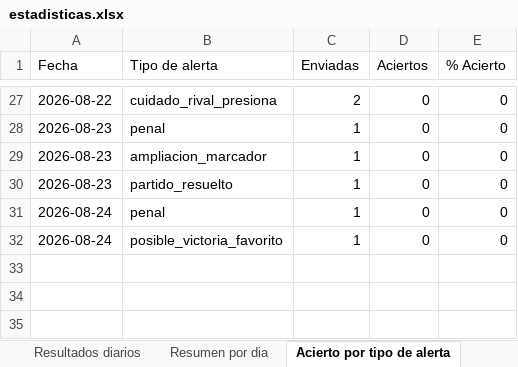
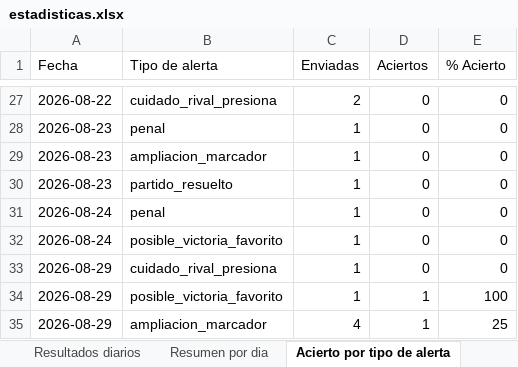
Before and after one commit to erikolivo/alertas-apuestas-espn, an Excel workbook: data/estadisticas.xlsx, sheet Acierto por tipo de alerta, drawn as a sheet; only a part is shown, gaps mark what is left out; values as stored, in another font and other column widths than the file's, no borders; the diff names each change by its address in the sheet, - before the commit and + after, or states it on an @@ line.

```diff
--- a/data/estadisticas.xlsx (sheet Acierto por tipo de alerta)
+++ b/data/estadisticas.xlsx (sheet Acierto por tipo de alerta)
+row 33: 2026-08-29 | cuidado_rival_presiona | 1 | 0 | 0
+row 34: 2026-08-29 | posible_victoria_favorito | 1 | 1 | 100
+row 35: 2026-08-29 | ampliacion_marcador | 4 | 1 | 25
```
Also changed, not shown: sheet Resultados diarios, sheet Resumen por dia, 4 other files.
